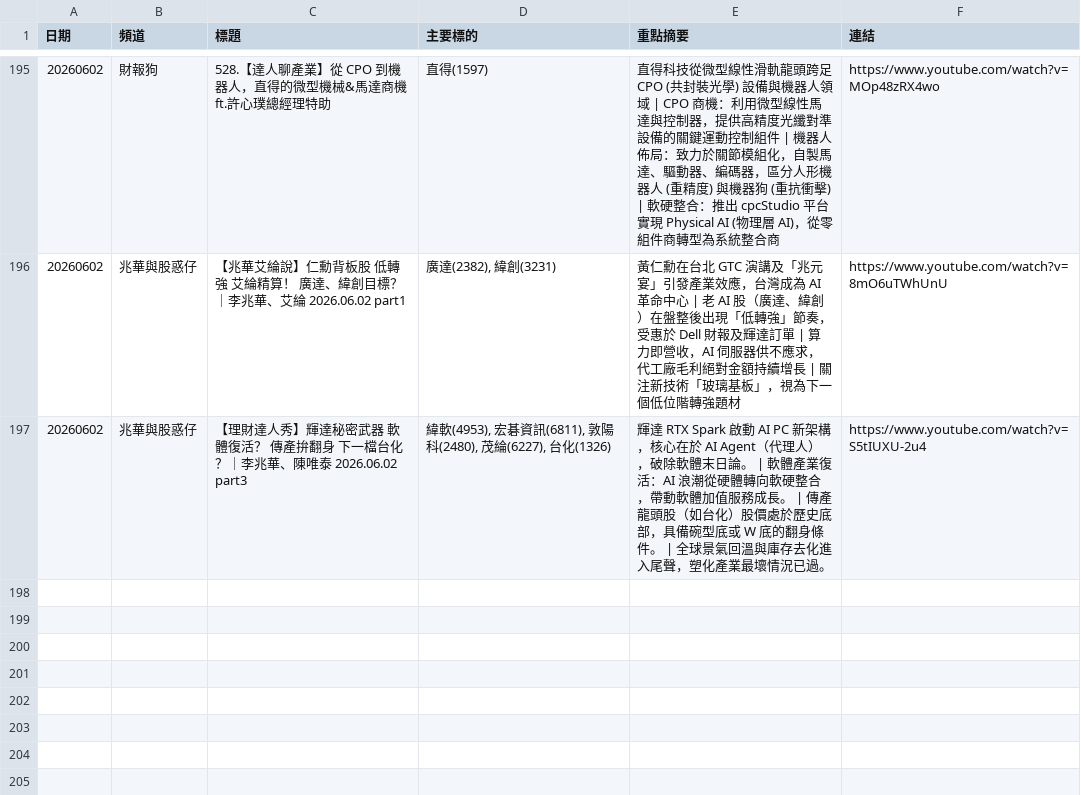
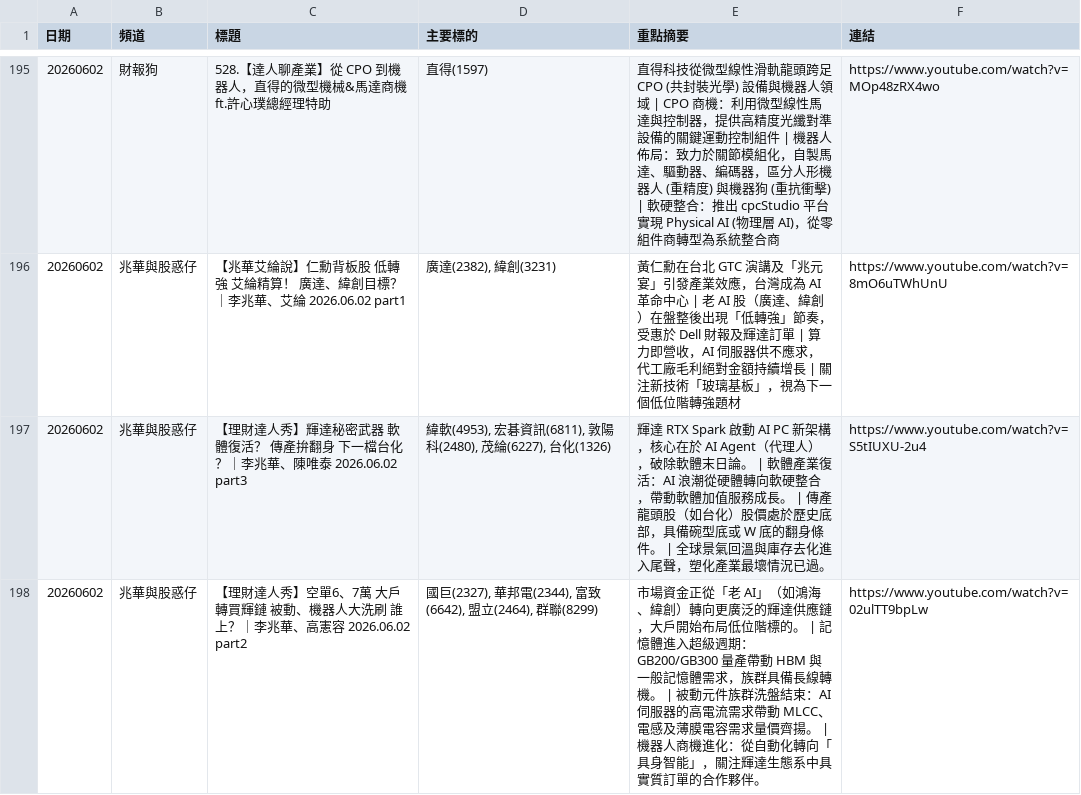
Before and after one commit to GwanlinHo/yt_podcast_analysis, a CSV file: data/all_analysis.csv, drawn as a sheet; only a part is shown, gaps mark what is left out.

```diff
--- a/data/all_analysis.csv
+++ b/data/all_analysis.csv
@@ -197 +197,2 @@
 20260602,兆華與股惑仔,【理財達人秀】輝達秘密武器 軟體復活？ 傳產拚翻身 下一檔台化？｜李兆華、陳唯泰 2026.06.02 part3,"緯軟(4953), 宏碁資訊(6811), 敦陽科(2480), 茂綸(6227), 台化(1326)",輝達 RTX Spark 啟動 AI PC 新架構，核心在於 AI Agent（代理人），破除軟體末日論。 | 軟體產業復活：AI 浪潮從硬體轉向軟硬整合，帶動軟體加值服務成長。 | 傳產龍頭股（如台化）股價處於歷史底部，具備碗型底或 W 底的翻身條件。 | 全球景氣回溫與庫存去化進入尾聲，塑化產業最壞情況已過。,https://www.youtube.com/watch?v=S5tIUXU-2u4
+20260602,兆華與股惑仔,【理財達人秀】空單6、7萬 大戶轉買輝鏈 被動、機器人大洗刷 誰上？｜李兆華、高憲容 2026.06.02 part2,"國巨(2327), 華邦電(2344), 富致(6642), 盟立(2464), 群聯(8299)",市場資金正從「老 AI」（如鴻海、緯創）轉向更廣泛的輝達供應鏈，大戶開始布局低位階標的。 | 記憶體進入超級週期：GB200/GB300 量產帶動 HBM 與一般記憶體需求，族群具備長線轉機。 | 被動元件族群洗盤結束：AI 伺服器的高電流需求帶動 MLCC、電感及薄膜電容需求量價齊揚。 | 機器人商機進化：從自動化轉向「具身智能」，關注輝達生態系中具實質訂單的合作夥伴。,https://www.youtube.com/watch?v=02ulTT9bpLw
```
Also changed, not shown: 7 other files.
